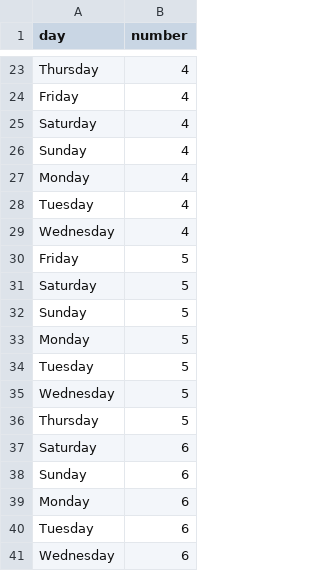
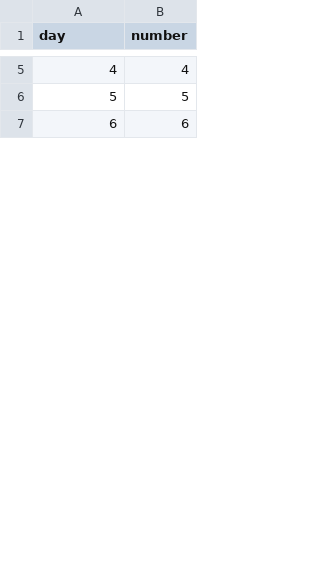
Before and after one commit to pranav-suri/timetable-manager-v2, a CSV file: SAMPLE_DATA/slot.csv, drawn as a sheet; only a part is shown, gaps mark what is left out; removed rows and columns are numbered as before the commit, all else as after; the diff covers the shown part only; the diff names each change by its address in the sheet, - before the commit and + after, or states it on an @@ line.

```diff
--- a/SAMPLE_DATA/slot.csv
+++ b/SAMPLE_DATA/slot.csv
-A5 (day): Thursday
+A5 (day): 4
-row 24: Friday | 4
-row 25: Saturday | 4
-row 26: Sunday | 4
-row 27: Monday | 4
-row 28: Tuesday | 4
-row 29: Wednesday | 4
-A6 (day): Friday
+A6 (day): 5
-row 31: Saturday | 5
-row 32: Sunday | 5
-row 33: Monday | 5
-row 34: Tuesday | 5
-row 35: Wednesday | 5
-row 36: Thursday | 5
-A7 (day): Saturday
+A7 (day): 6
-row 38: Sunday | 6
-row 39: Monday | 6
-row 40: Tuesday | 6
-row 41: Wednesday | 6
```
Also changed, not shown: 48 added rows, 32 removed rows and 5 edited cells elsewhere in this file, SAMPLE_DATA/batch_and_subdivision.csv, SAMPLE_DATA/subject_and_teacher.csv, 11 other files.
